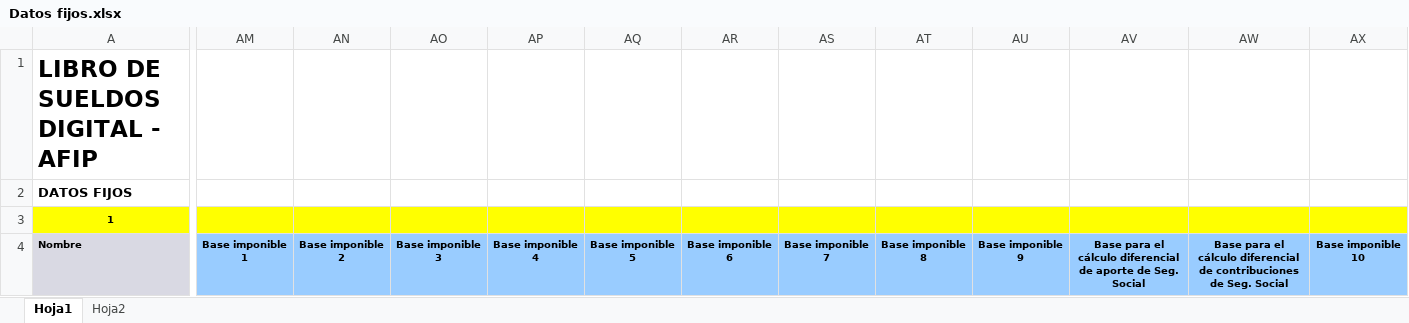
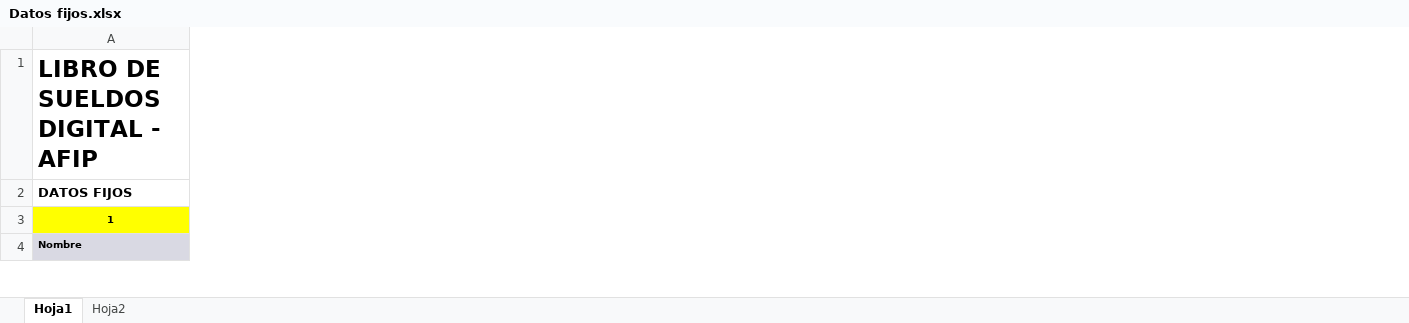
Before and after one commit to ZIROCOOL3/LibroSueldoDigital, an Excel workbook: documentos/Datos fijos.xlsx, sheet Hoja1, drawn as a sheet; only a part is shown, gaps mark what is left out; values as stored, in another font and other column widths than the file's, no borders; removed rows and columns are numbered as before the commit, all else as after; rows hold the shown columns only; the diff covers the shown part only; the diff names each change by its address in the sheet, - before the commit and + after, or states it on an @@ line.

```diff
--- a/documentos/Datos fijos.xlsx (sheet Hoja1)
+++ b/documentos/Datos fijos.xlsx (sheet Hoja1)
-column AM, row 4: Base imponible 1
-column AN, row 4: Base imponible 2
-column AO, row 4: Base imponible 3
-column AP, row 4: Base imponible 4
-column AQ, row 4: Base imponible 5
-column AR, row 4: Base imponible 6
-column AS, row 4: Base imponible 7
-column AT, row 4: Base imponible 8
-column AU, row 4: Base imponible 9
-column AV, row 4: Base para el cálculo diferencial de aporte de Seg. Social
-column AW, row 4: Base para el cálculo diferencial de contribuciones de Seg. Social
-column AX, row 4: Base imponible 10
-row 2: DATOS FIJOS
+row 2: DATOS FIJOS
```
Also changed, not shown: 1 removed column elsewhere in this sheet, documentos/LSD-ARMADO-TXT-Liquidaciones.xlsx, documentos/MODELO LIBRO SUELDO DIGITAL para prueba.xlsx, 12 other files.
